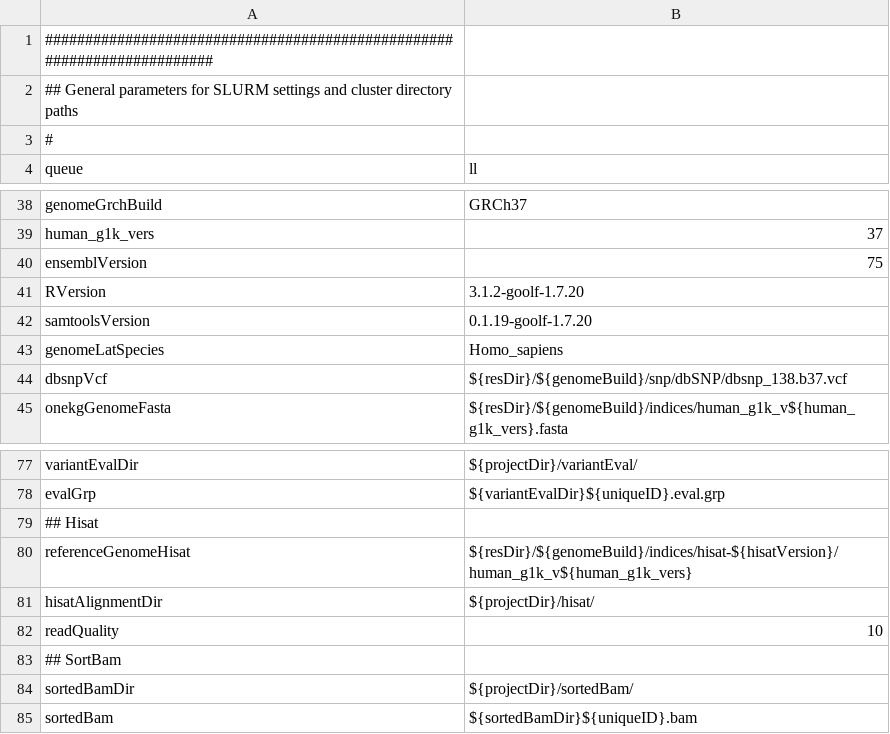
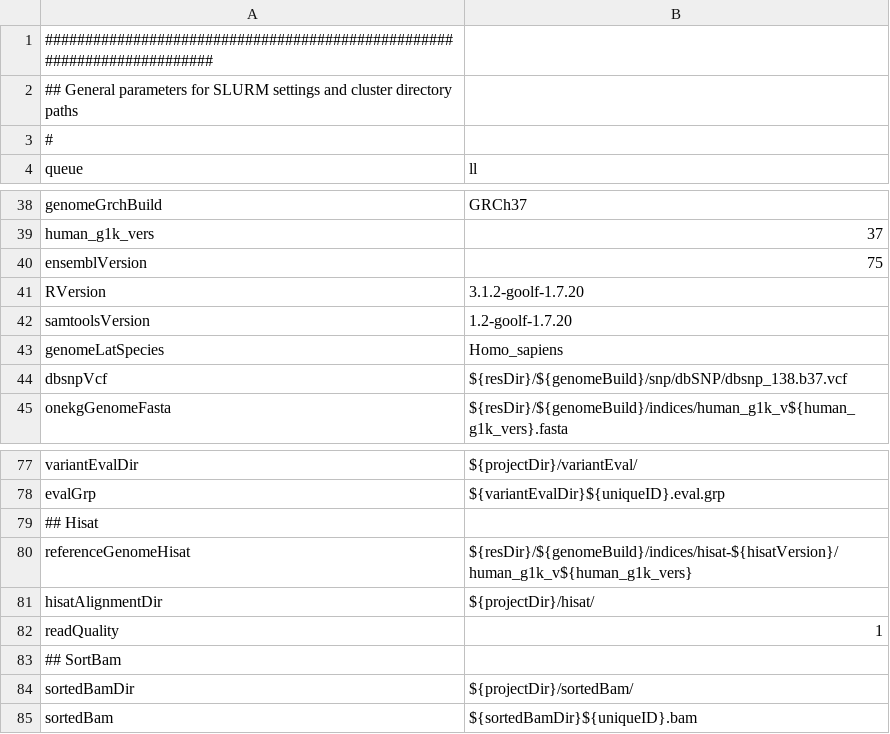
Before and after one commit to molgenis/molgenis-pipelines, a CSV file: compute5/Public_RNA-seq_QC/parameters.csv, drawn as a sheet; only a part is shown, gaps mark what is left out.

```diff
--- a/compute5/Public_RNA-seq_QC/parameters.csv
+++ b/compute5/Public_RNA-seq_QC/parameters.csv
@@ -41,3 +41,3 @@ ensemblVersion,75
 RVersion,3.1.2-goolf-1.7.20
-samtoolsVersion,0.1.19-goolf-1.7.20
+samtoolsVersion,1.2-goolf-1.7.20
 genomeLatSpecies,Homo_sapiens
@@ -81,3 +81,3 @@ referenceGenomeHisat,${resDir}/${genomeBuild}/indices/hisat-${hisatVersion}/huma
 hisatAlignmentDir,${projectDir}/hisat/
-readQuality,10
+readQuality,1
 ## SortBam
```
Also changed, not shown: compute5/Public_RNA-seq_QC/parameters.converted.csv, compute5/Public_RNA-seq_genotypeCalling/testParameters.csv, 2 other files.
